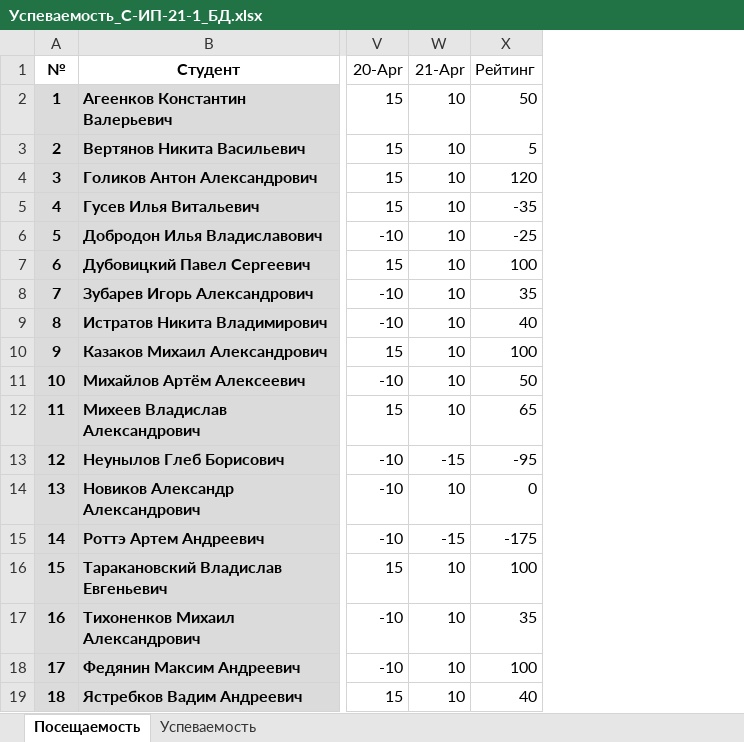
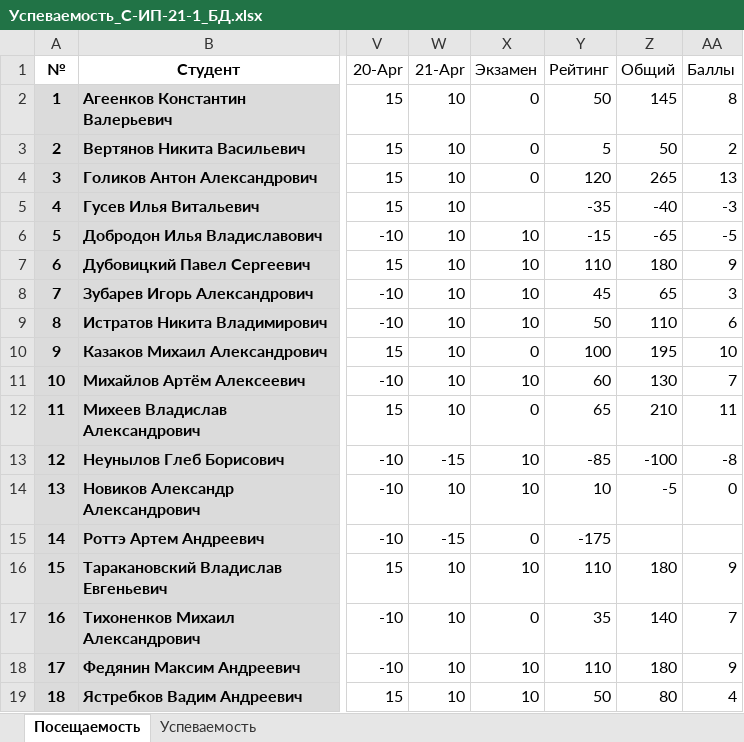
Before and after one commit to TheBandik/db-management-and-automation, an Excel workbook: Успеваемость_С-ИП-21-1_БД.xlsx, sheet Посещаемость, drawn as a sheet; only a part is shown, gaps mark what is left out; values as stored, in another font and other column widths than the file's, no borders; conditional formats not drawn; addresses are those after the commit; the diff names each change by its address in the sheet, - before the commit and + after, or states it on an @@ line.

```diff
--- a/Успеваемость_С-ИП-21-1_БД.xlsx (sheet Посещаемость)
+++ b/Успеваемость_С-ИП-21-1_БД.xlsx (sheet Посещаемость)
+column X (Экзамен), rows 2-19: 0 | 0 | 0 |  | 10 | 10 | 10 | 10 | 0 | 10 | 0 | 10 | 10 | 0 | 10 | 0 | 10 | 10
+column Z (Общий), rows 2-19: 145 | 50 | 265 | -40 | -65 | 180 | 65 | 110 | 195 | 130 | 210 | -100 | -5 |  | 180 | 140 | 180 | 80
+column AA (Баллы), rows 2-19: 8 | 2 | 13 | -3 | -5 | 9 | 3 | 6 | 10 | 7 | 11 | -8 | 0 |  | 9 | 7 | 9 | 4
-Y6 (Рейтинг): -25
+Y6 (Рейтинг): -15
-Y7 (Рейтинг): 100
+Y7 (Рейтинг): 110
-Y8 (Рейтинг): 35
+Y8 (Рейтинг): 45
-Y9 (Рейтинг): 40
+Y9 (Рейтинг): 50
-Y11 (Рейтинг): 50
+Y11 (Рейтинг): 60
-Y13 (Рейтинг): -95
+Y13 (Рейтинг): -85
-Y14 (Рейтинг): 0
+Y14 (Рейтинг): 10
-Y16 (Рейтинг): 100
+Y16 (Рейтинг): 110
-Y18 (Рейтинг): 100
+Y18 (Рейтинг): 110
-Y19 (Рейтинг): 40
+Y19 (Рейтинг): 50
```
Also changed, not shown: sheet Успеваемость, formulas that keep their value, Успеваемость_С-ИП-21-2_БД.xlsx.
